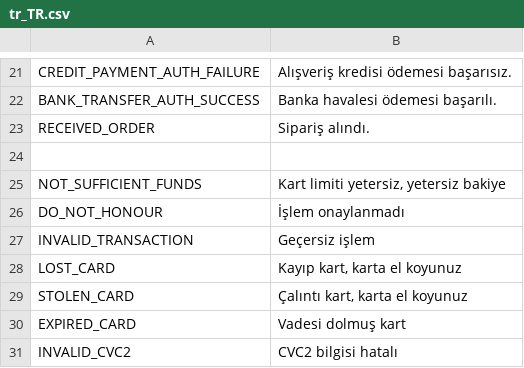
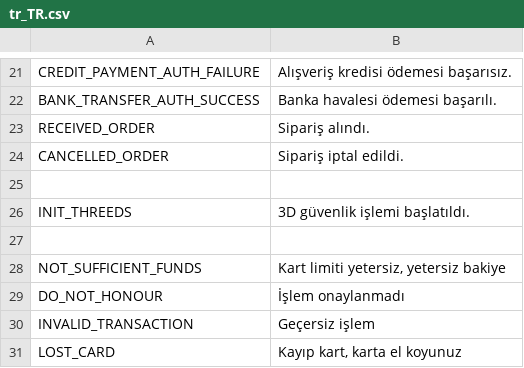
Before and after one commit to 5mehulhelp5/magento_v2, a CSV file: Iyzipay/i18n/tr_TR.csv, drawn as a sheet; only a part is shown, gaps mark what is left out; the shorter side is filled out with more unchanged rows; the diff names each change by its address in the sheet, - before the commit and + after, or states it on an @@ line.

```diff
--- a/Iyzipay/i18n/tr_TR.csv
+++ b/Iyzipay/i18n/tr_TR.csv
+row 24: CANCELLED_ORDER | Sipariş iptal edildi.
+row 25: (empty)
+row 26: INIT_THREEDS | 3D güvenlik işlemi başlatıldı.
```
Also changed, not shown: Iyzipay/i18n/en_US.csv, 17 other files.
